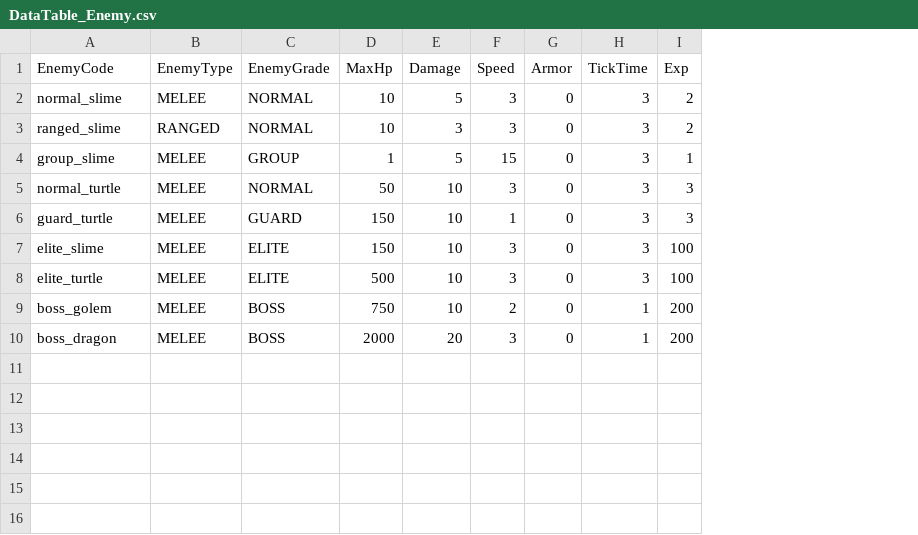
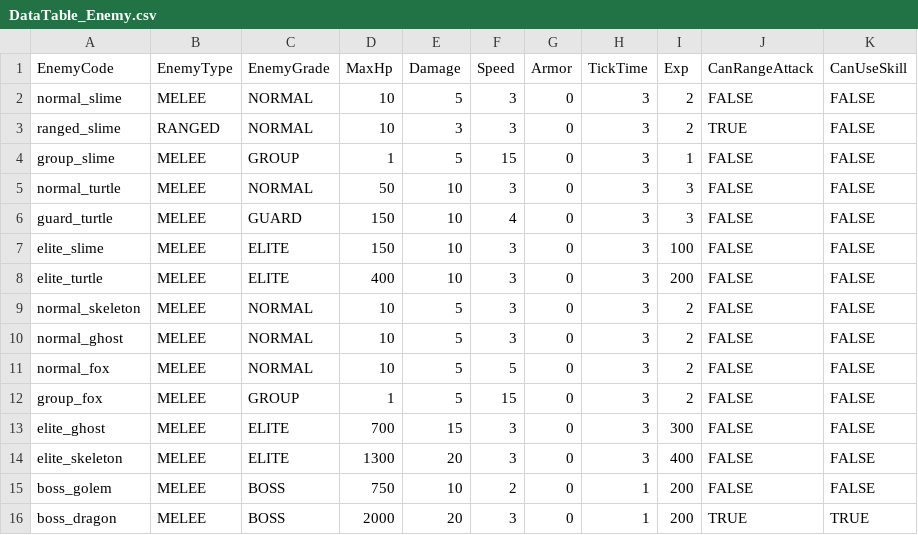
Before and after one commit to hazasue/B977012, a CSV file: Assets/Resources/Csvs/DataTable_Enemy.csv, drawn as a sheet; the diff names each change by its address in the sheet, - before the commit and + after, or states it on an @@ line.

```diff
--- a/Assets/Resources/Csvs/DataTable_Enemy.csv
+++ b/Assets/Resources/Csvs/DataTable_Enemy.csv
+column J (CanRangeAttack), rows 2-8: FALSE | TRUE | FALSE | FALSE | FALSE | FALSE | FALSE; rows 15-16: FALSE | TRUE
+column K (CanUseSkill), rows 2-8: all FALSE; rows 15-16: FALSE | TRUE
-F6 (Speed): 1
+F6 (Speed): 4
-D8 (MaxHp): 500
+D8 (MaxHp): 400
-I8 (Exp): 100
+I8 (Exp): 200
+row 9: normal_skeleton | MELEE | NORMAL | 10 | 5 | 3 | 0 | 3 | 2 | FALSE | FALSE
+row 10: normal_ghost | MELEE | NORMAL | 10 | 5 | 3 | 0 | 3 | 2 | FALSE | FALSE
+row 11: normal_fox | MELEE | NORMAL | 10 | 5 | 5 | 0 | 3 | 2 | FALSE | FALSE
+row 12: group_fox | MELEE | GROUP | 1 | 5 | 15 | 0 | 3 | 2 | FALSE | FALSE
+row 13: elite_ghost | MELEE | ELITE | 700 | 15 | 3 | 0 | 3 | 300 | FALSE | FALSE
+row 14: elite_skeleton | MELEE | ELITE | 1300 | 20 | 3 | 0 | 3 | 400 | FALSE | FALSE
```
Also changed, not shown: Assets/Resources/Csvs/DataTable_Stage.csv, Assets/Resources/Csvs/DataTable_Weapon.csv, 3 other files.
